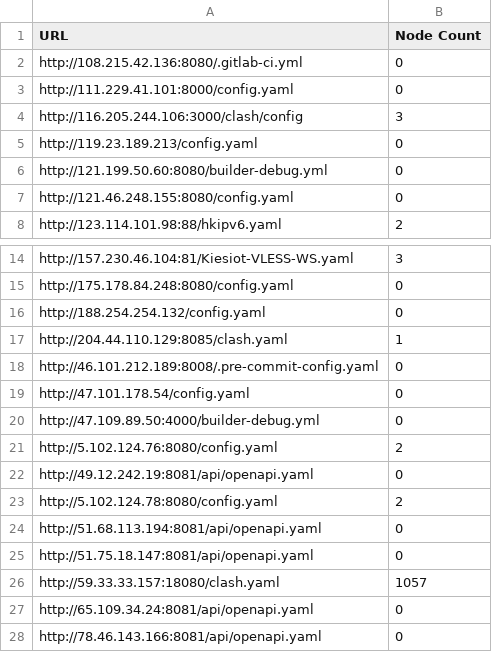
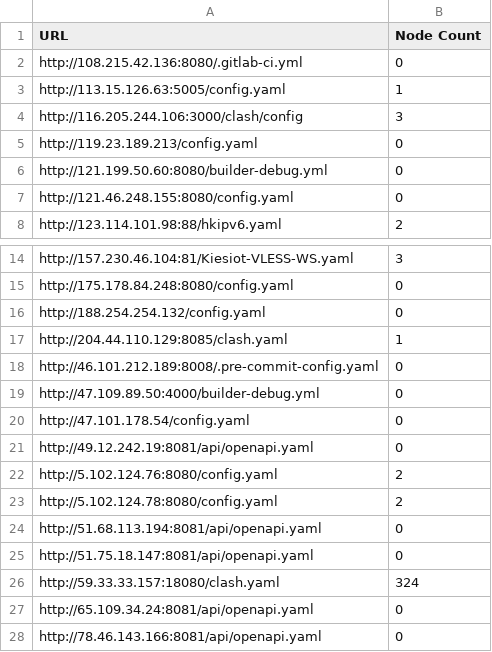
Before and after one commit to hkwgit2024/TVBOXZD2, a CSV file: link.csv, drawn as a sheet; only a part is shown, gaps mark what is left out; the diff covers the shown part only.

```diff
--- a/link.csv
+++ b/link.csv
@@ -2,3 +2,3 @@ URL,Node Count
 http://108.215.42.136:8080/.gitlab-ci.yml,0
-http://111.229.41.101:8000/config.yaml,0
+http://113.15.126.63:5005/config.yaml,1
 http://116.205.244.106:3000/clash/config,3
@@ -18,6 +18,6 @@ http://204.44.110.129:8085/clash.yaml,1
 http://46.101.212.189:8008/.pre-commit-config.yaml,0
+http://47.109.89.50:4000/builder-debug.yml,0
 http://47.101.178.54/config.yaml,0
-http://47.109.89.50:4000/builder-debug.yml,0
+http://49.12.242.19:8081/api/openapi.yaml,0
 http://5.102.124.76:8080/config.yaml,2
-http://49.12.242.19:8081/api/openapi.yaml,0
 http://5.102.124.78:8080/config.yaml,2
@@ -25,3 +25,3 @@ http://51.68.113.194:8081/api/openapi.yaml,0
 http://51.75.18.147:8081/api/openapi.yaml,0
-http://59.33.33.157:18080/clash.yaml,1057
+http://59.33.33.157:18080/clash.yaml,324
 http://65.109.34.24:8081/api/openapi.yaml,0
```
Also changed, not shown: 16 moved rows and 1 edited cell elsewhere in this file, 1 other file.
